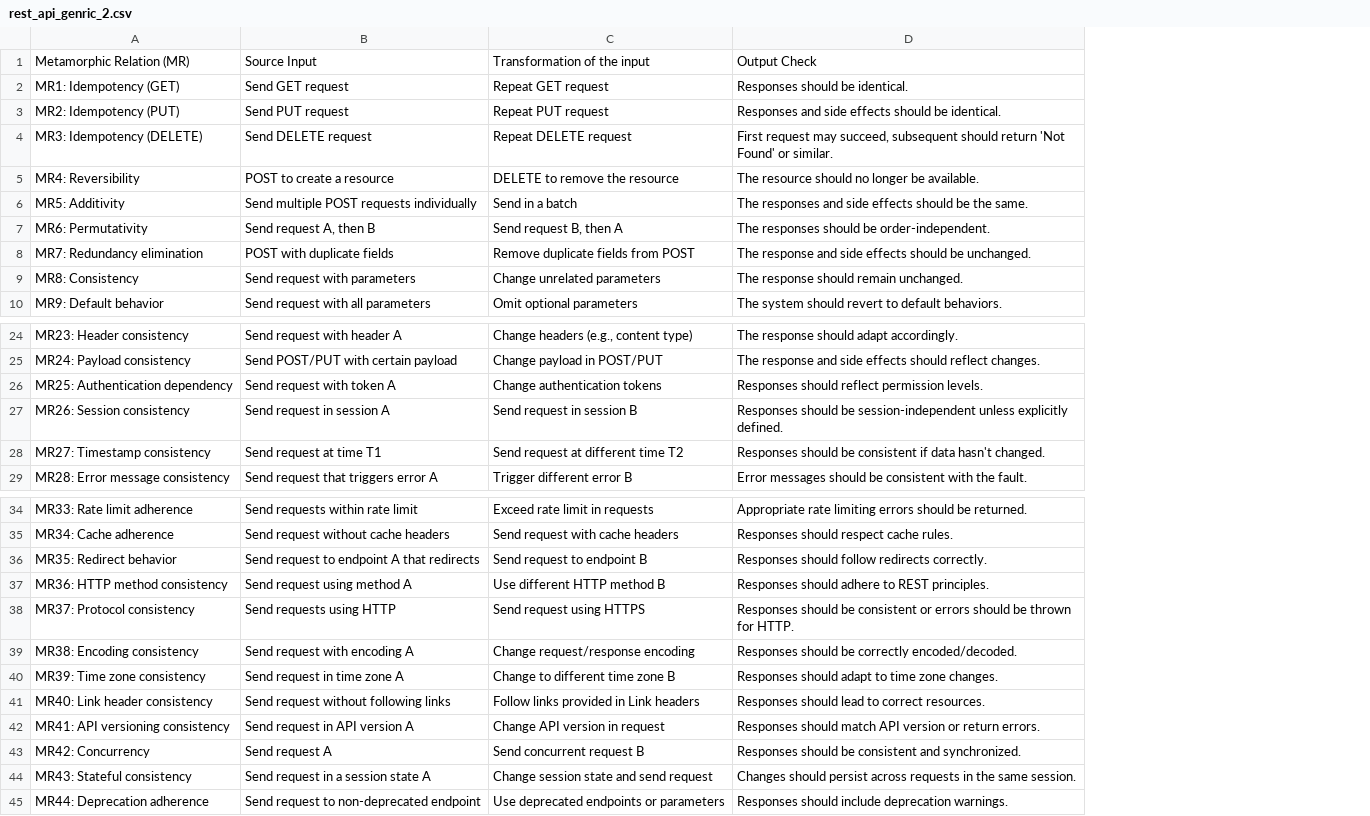
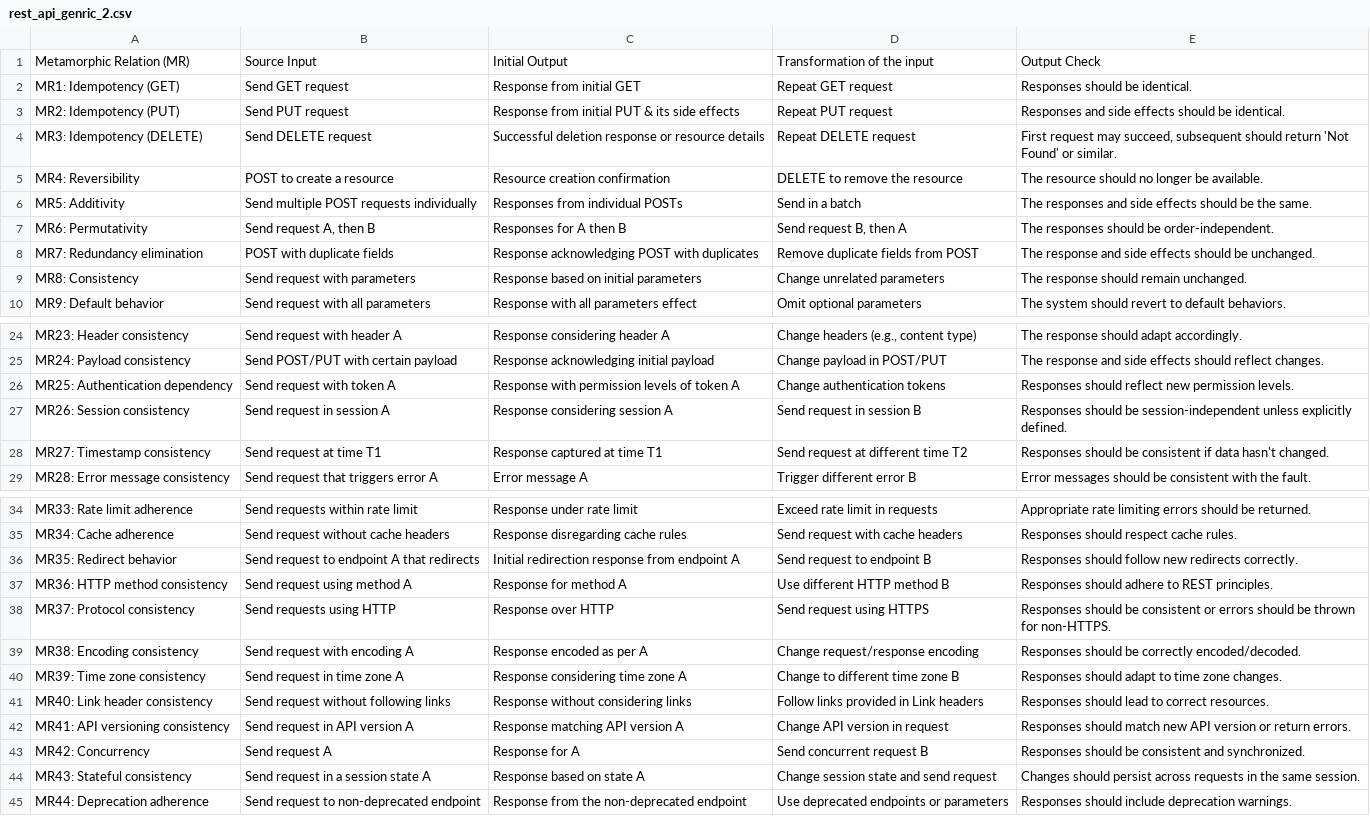
Before and after one commit to mardatasci/metamorphic_tests, a CSV file: rest_api_genric_2.csv, drawn as a sheet; only a part is shown, gaps mark what is left out; addresses are those after the commit; the diff names each change by its address in the sheet, - before the commit and + after, or states it on an @@ line.

Commit message:
Update rest_api_genric_2.csv

```diff
--- a/rest_api_genric_2.csv
+++ b/rest_api_genric_2.csv
+column C, rows 1-10: Initial Output | Response from initial GET | Response from initial PUT & its side effects | Successful deletion response or resource details | Resource creation confirmation | Responses from individual POSTs | Responses for A then B | Response acknowledging POST with duplicates | Response based on initial parameters | Response with all parameters effect; rows 24-29: Response considering header A | Response acknowledging initial payload | Response with permission levels of token A | Response considering session A | Response captured at time T1 | Error message A; rows 34-45: Response under rate limit | Response disregarding cache rules | Initial redirection response from endpoint A | Response for method A | Response over HTTP | Response encoded as per A | Response considering time zone A | Response without considering links | Response matching API version A | Response for A | Response based on state A | Response from the non-deprecated endpoint
-E26: Responses should reflect permission levels.
+E26: Responses should reflect new permission levels.
-E36: …should follow redirects correctly.
+E36: …should follow new redirects correctly.
-E38: …thrown for HTTP.
+E38: …thrown for non-HTTPS.
-E42: …should match API version…
+E42: …should match new API version…
```
